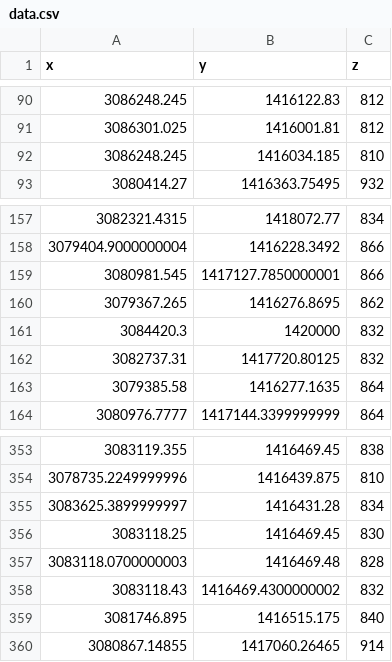
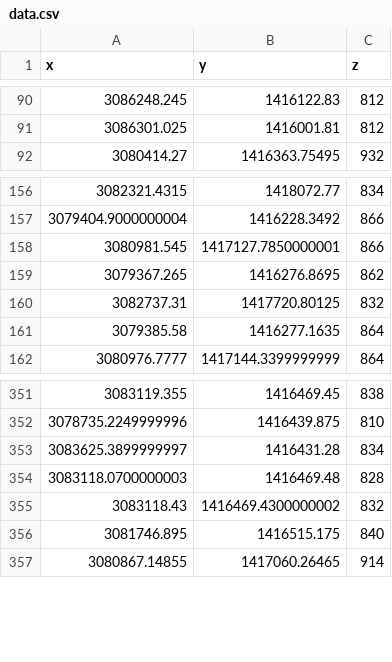
Before and after one commit to Argonus/codebook, a CSV file: studies/data_science/semester_5/week_1/lib/data.csv, drawn as a sheet; only a part is shown, gaps mark what is left out.

```diff
--- a/studies/data_science/semester_5/week_1/lib/data.csv
+++ b/studies/data_science/semester_5/week_1/lib/data.csv
@@ -91,3 +91,2 @@ x,y,z
 3086301.025,1416001.81,812
-3086248.245,1416034.185,810
 3080414.27,1416363.75495,932
@@ -160,3 +159,2 @@ x,y,z
 3079367.265,1416276.8695,862
-3084420.3,1420000,832
 3082737.31,1417720.80125,832
@@ -355,3 +353,2 @@ x,y,z
 3083625.3899999997,1416431.28,834
-3083118.25,1416469.45,830
 3083118.0700000003,1416469.48,828
```
Also changed, not shown: 2 other files.
